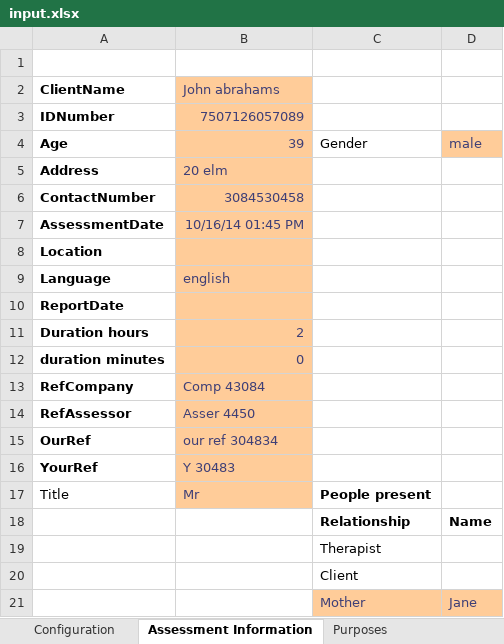
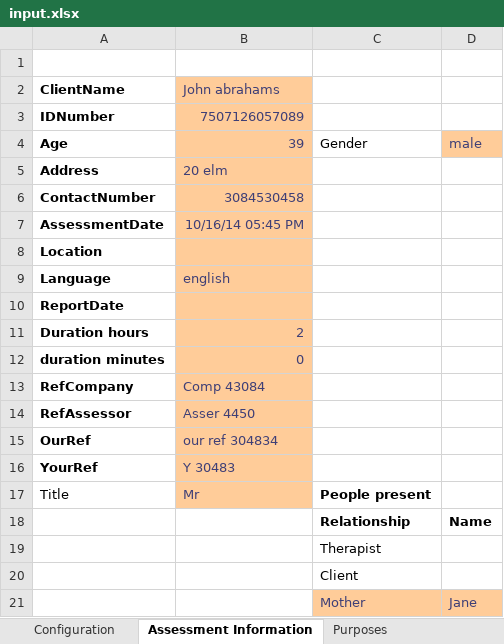
Before and after one commit to david-winslow/ReportGenerator, an Excel workbook: source/OTS.Tests/input.xlsx, sheet Assessment Information, drawn as a sheet; values as stored, in another font and other column widths than the file's, no borders; the diff names each change by its address in the sheet, - before the commit and + after, or states it on an @@ line.

```diff
--- a/source/OTS.Tests/input.xlsx (sheet Assessment Information)
+++ b/source/OTS.Tests/input.xlsx (sheet Assessment Information)
-B7 (John abrahams): 10/16/14 01:45 PM
+B7 (John abrahams): 10/16/14 05:45 PM
```
Also changed, not shown: sheet Thurstone, sheet Purposes, sheet Methods used, sheet Main Complaints, charts or pictures, 4 other files.
